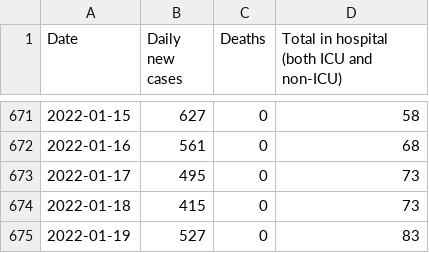
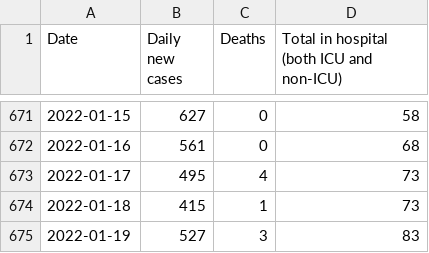
Before and after one commit to gavinanderegg/ns-covid-data, a CSV file: data/data.csv, drawn as a sheet; only a part is shown, gaps mark what is left out.

Commit message:
Fixes for data

```diff
--- a/data/data.csv
+++ b/data/data.csv
@@ -672,4 +672,4 @@ Date,Daily new cases,Deaths,Total in hospital (both ICU and non-ICU)
 2022-01-16,561,0,68
-2022-01-17,495,0,73
-2022-01-18,415,0,73
-2022-01-19,527,0,83
+2022-01-17,495,4,73
+2022-01-18,415,1,73
+2022-01-19,527,3,83
```
